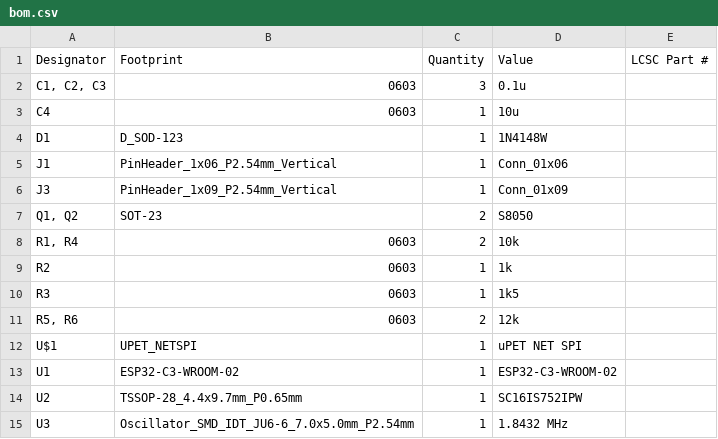
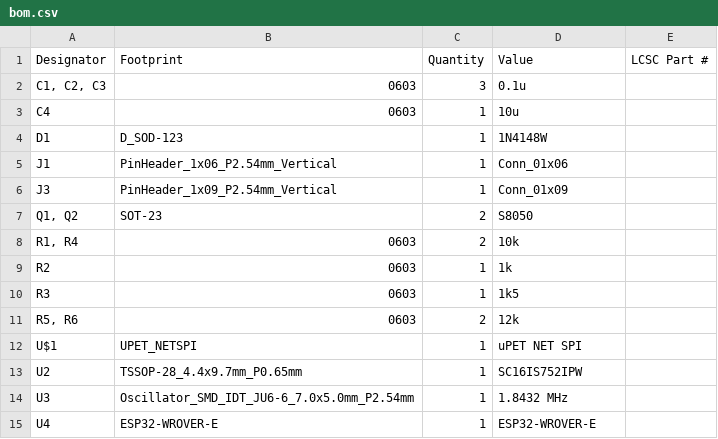
Before and after one commit to fachat/upet_wifi, a CSV file: Board/production/bom.csv, drawn as a sheet.

Commit message:
replace ESP32-WROOM with an ESP32-VROVER-E

```diff
--- a/Board/production/bom.csv
+++ b/Board/production/bom.csv
@@ -12,4 +12,4 @@ R3,0603,1,1k5,
 U$1,UPET_NETSPI,1,uPET NET SPI,
-U1,ESP32-C3-WROOM-02,1,ESP32-C3-WROOM-02,
 U2,TSSOP-28_4.4x9.7mm_P0.65mm,1,SC16IS752IPW,
 U3,Oscillator_SMD_IDT_JU6-6_7.0x5.0mm_P2.54mm,1,1.8432 MHz,
+U4,ESP32-WROVER-E,1,ESP32-WROVER-E,
```
Also changed, not shown: Board/production/positions.csv, 9 other files.
